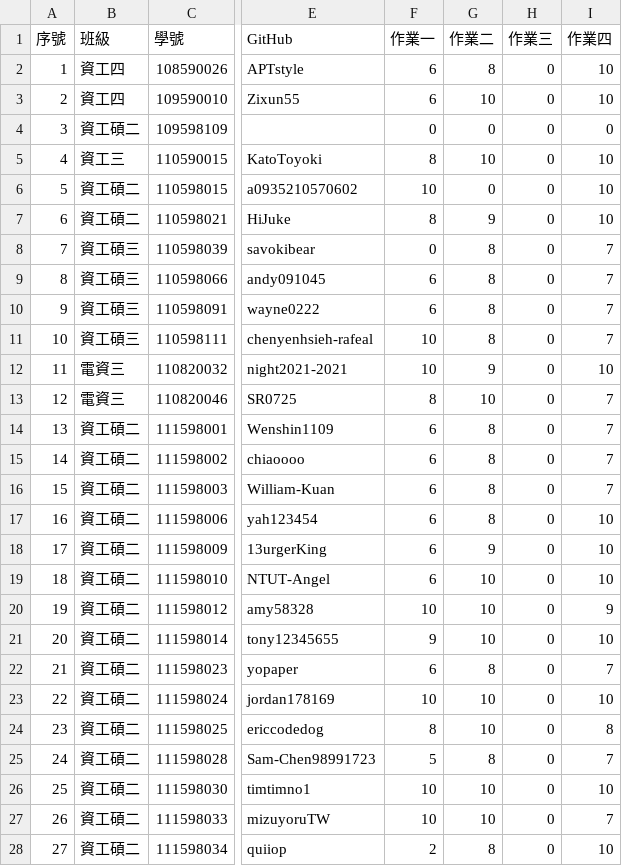
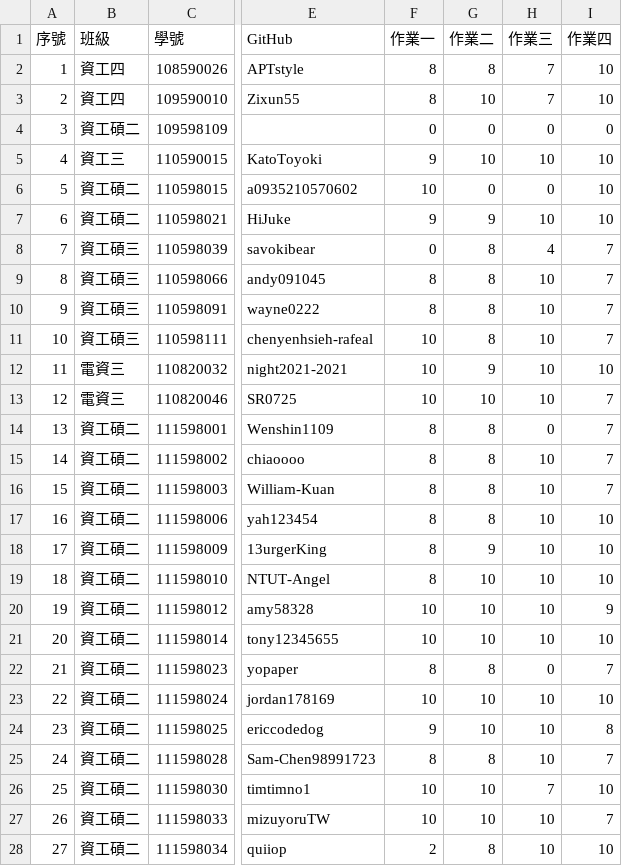
Before and after one commit to yungpei/vis2023f_grade, a CSV file: csv/data.csv, drawn as a sheet; only a part is shown, gaps mark what is left out; the diff covers the shown part only; the diff names each change by its address in the sheet, - before the commit and + after, or states it on an @@ line.

Commit message:
Update data.csv

```diff
--- a/csv/data.csv
+++ b/csv/data.csv
-F2:F3 (作業一): 6
+F2:F3 (作業一): 8
-H2:H3 (作業三): 0
+H2:H3 (作業三): 7
-F5 (作業一): 8
+F5 (作業一): 9
-H5 (作業三): 0
+H5 (作業三): 10
-F7 (作業一): 8
+F7 (作業一): 9
-H7 (作業三): 0
+H7 (作業三): 10
-H8 (作業三): 0
+H8 (作業三): 4
-F9:F10 (作業一): 6
+F9:F10 (作業一): 8
-H9:H13 (作業三): 0
+H9:H13 (作業三): 10
-F13 (作業一): 8
+F13 (作業一): 10
-F14:F19 (作業一): 6
+F14:F19 (作業一): 8
-H15:H21 (作業三): 0
+H15:H21 (作業三): 10
-F21 (作業一): 9
+F21 (作業一): 10
-F22 (作業一): 6
+F22 (作業一): 8
-H23:H25 (作業三): 0
+H23:H25 (作業三): 10
-F24 (作業一): 8
+F24 (作業一): 9
-F25 (作業一): 5
+F25 (作業一): 8
-H26 (作業三): 0
+H26 (作業三): 7
-H27:H28 (作業三): 0
+H27:H28 (作業三): 10
```
Also changed, not shown: 127 edited cells elsewhere in this file.
